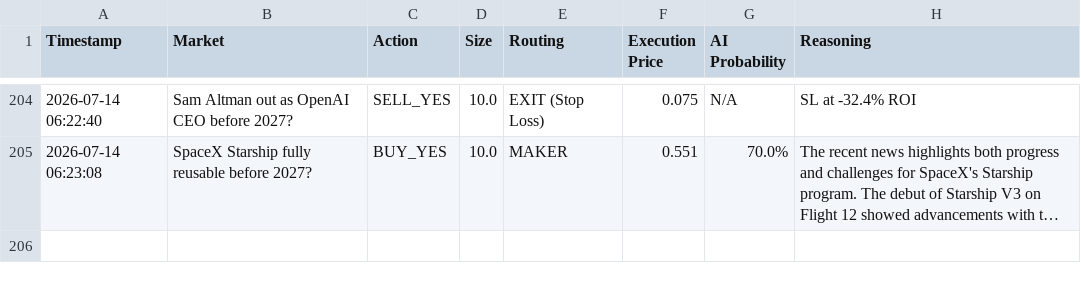
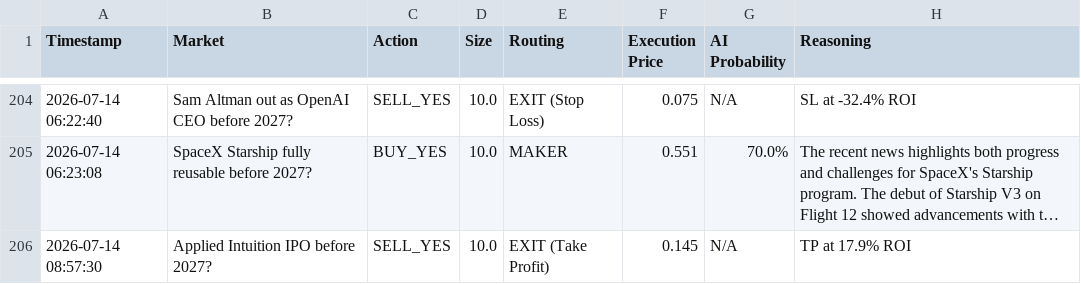
Before and after one commit to fakharhussain1305/polymarket-quant-bot, a CSV file: paper_trades.csv, drawn as a sheet; only a part is shown, gaps mark what is left out; long unchanged cells end in …; the diff names each change by its address in the sheet, - before the commit and + after, or states it on an @@ line.

```diff
--- a/paper_trades.csv
+++ b/paper_trades.csv
+row 206: 2026-07-14 08:57:30 | Applied Intuition IPO before 2027? | SELL_YES | 10.0 | EXIT (Take Profit) | 0.145 | N/A | TP at 17.9% ROI
```
Also changed, not shown: 1 other file.
